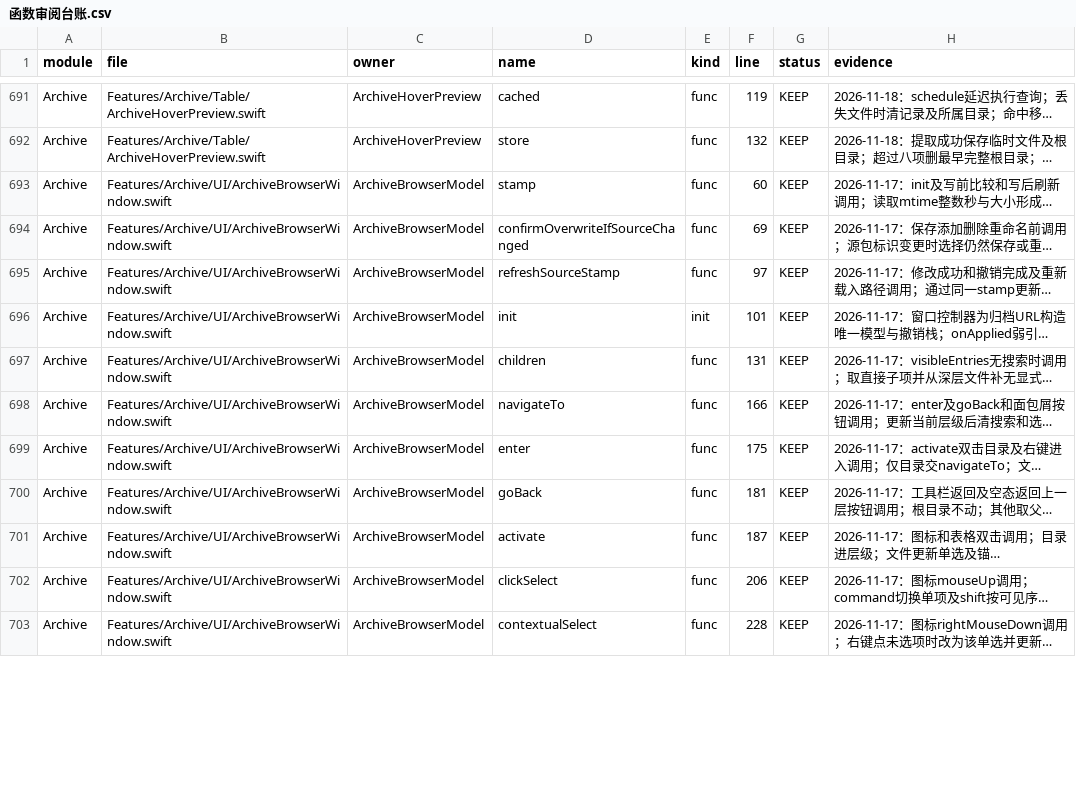
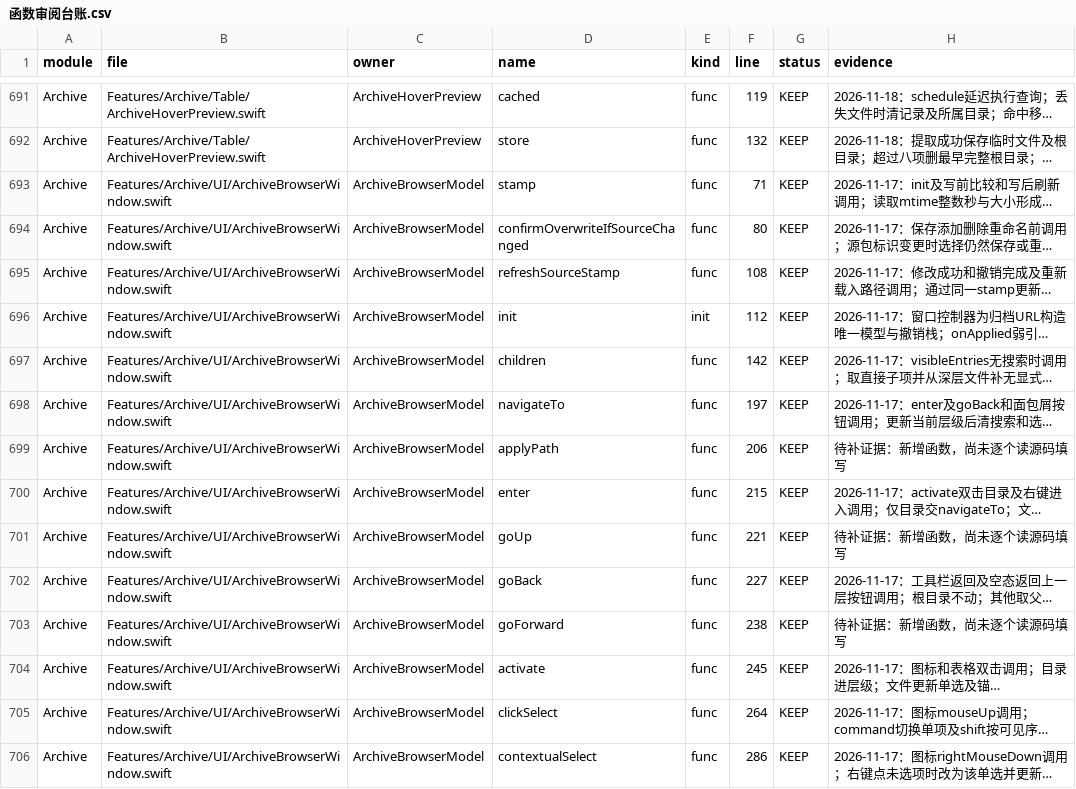
Before and after one commit to sxyq/Kitnest, a CSV file: docs/00-总览/数据表/函数审阅台账.csv, drawn as a sheet; only a part is shown, gaps mark what is left out; long unchanged cells end in …; addresses are those after the commit; the diff covers the shown part only; the diff names each change by its address in the sheet, - before the commit and + after, or states it on an @@ line.

Commit message:
feat(archive): 工作区外观按 ArcZip 1.2.5 重排
用户原话：「逐函数级别分析它的 UI 实现，以及它为什么 UI 非常好看，然后它的交互逻辑、
性能开销，对比我们的 ZIP 压缩功能……1:1 去还原它的效果，在我们的主线中进行实现」。

- 新增 UI/ArchiveWorkspaceChrome.swift(683)：标题行（文件名+下拉箭头+脏点）、
  路径胶囊（‹ › ↑ │ 面包屑，≤4 段随内容宽、>4 段横滚）、三档视图分段、
  圆钮（28-30pt，暗色 7% 白底/12% 白边）、空态卡、检查器、ArchiveGlyph 矢量图标
- ArchiveBrowserWindow：fullSizeContentView + 透明标题栏，根视图
  .ignoresSafeArea(.container, edges: .top) 修标题被安全区下推 28pt；
  去掉旧 46pt 自绘工具条/独立面包屑/Flow 条；右栏改常驻检查器
  （ArchiveInspectorContent 值类型映射，压缩包态四行元信息/条目态预览画布）
- 模型：viewMode 三档 + backStack/forwardStack（navigateTo 记账，
  goBack/goForward 走历史，goUp 走父目录）
- ArchiveEntryTable：行高 24→28、名称 12pt、大小/日期 11pt、
  列改 名称/大小/修改日期；NSStackView 补 1pt hugging 弹性占位
  （此前四段文字挤左侧，实测值与列头错位约 100pt）
- ArchiveMiniWindow：改列表式（头部 34pt 图标+品牌角标+置顶、28pt 行、
  底部展开/全部解压+紫色胶囊），尺寸 360×420→520×430

验证：check.sh Archive 全绿；NSHostingView 离屏渲染核浅色/暗色/条目态；
实机一次窗口会话截图核对（红绿灯同基线、胶囊随内容、列头对齐、检查器完整），截后还原前台。
取证与差异清单见 temp/arczip/analysis/（02 组件/03 交互/04 性能/05 现状/06 还原）

```diff
--- a/docs/00-总览/数据表/函数审阅台账.csv
+++ b/docs/00-总览/数据表/函数审阅台账.csv
-F693 (line): 60
+F693 (line): 71
-F694 (line): 69
+F694 (line): 80
-F695 (line): 97
+F695 (line): 108
-F696 (line): 101
+F696 (line): 112
-F697 (line): 131
+F697 (line): 142
-F698 (line): 166
+F698 (line): 197
+row 699: Archive | Features/Archive/UI/ArchiveBrowserWindow.swift | ArchiveBrowserModel | applyPath | func | 206 | KEEP | 待补证据：新增函数，尚未逐个读源码填写
-F700 (line): 175
+F700 (line): 215
+row 701: Archive | Features/Archive/UI/ArchiveBrowserWindow.swift | ArchiveBrowserModel | goUp | func | 221 | KEEP | 待补证据：新增函数，尚未逐个读源码填写
-F702 (line): 181
+F702 (line): 227
+row 703: Archive | Features/Archive/UI/ArchiveBrowserWindow.swift | ArchiveBrowserModel | goForward | func | 238 | KEEP | 待补证据：新增函数，尚未逐个读源码填写
-F704 (line): 187
+F704 (line): 245
-F705 (line): 206
+F705 (line): 264
-F706 (line): 228
+F706 (line): 286
```
Also changed, not shown: 8 added rows and 48 edited cells elsewhere in this file, 10 other files.
